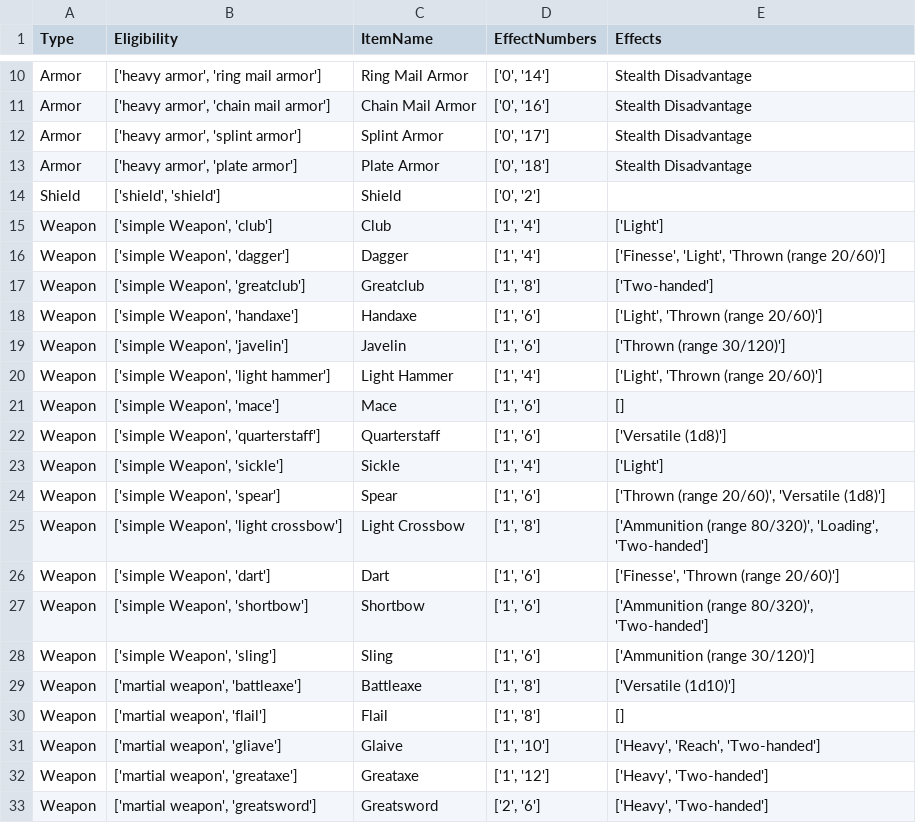
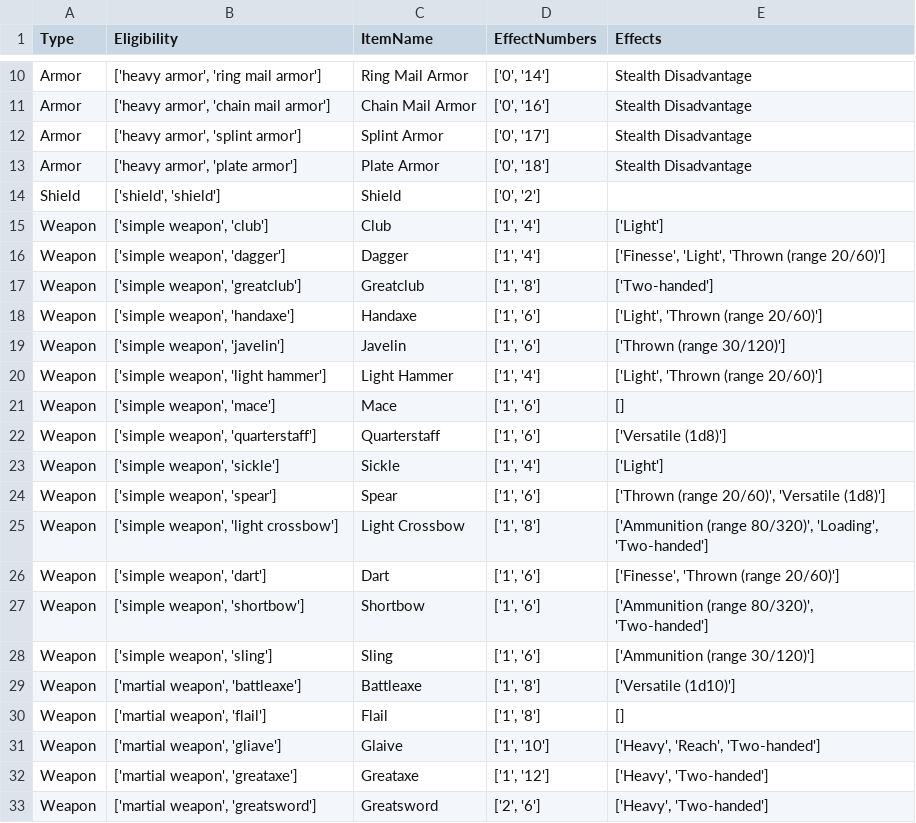
Before and after one commit to PHGMorgan/DnD-Roll-Tables, a CSV file: equipment.csv, drawn as a sheet; only a part is shown, gaps mark what is left out.

```diff
--- a/equipment.csv
+++ b/equipment.csv
@@ -14,16 +14,16 @@ Armor,"['heavy armor', 'plate armor']",Plate Armor,"['0', '18']",Stealth Disadva
 Shield,"['shield', 'shield']",Shield,"['0', '2']"
-Weapon,"['simple Weapon', 'club']",Club,"['1', '4']","['Light']"
-Weapon,"['simple Weapon', 'dagger']",Dagger,"['1', '4']","['Finesse', 'Light', 'Thrown (range 20/60)']"
-Weapon,"['simple Weapon', 'greatclub']",Greatclub,"['1', '8']","['Two-handed']"
-Weapon,"['simple Weapon', 'handaxe']",Handaxe,"['1', '6']","['Light', 'Thrown (range 20/60)']"
-Weapon,"['simple Weapon', 'javelin']",Javelin,"['1', '6']","['Thrown (range 30/120)']"
-Weapon,"['simple Weapon', 'light hammer']",Light Hammer,"['1', '4']","['Light', 'Thrown (range 20/60)']"
-Weapon,"['simple Weapon', 'mace']",Mace,"['1', '6']","[]"
-Weapon,"['simple Weapon', 'quarterstaff']",Quarterstaff,"['1', '6']","['Versatile (1d8)']"
-Weapon,"['simple Weapon', 'sickle']",Sickle,"['1', '4']","['Light']"
-Weapon,"['simple Weapon', 'spear']",Spear,"['1', '6']","['Thrown (range 20/60)', 'Versatile (1d8)']"
-Weapon,"['simple Weapon', 'light crossbow']",Light Crossbow,"['1', '8']","['Ammunition (range 80/320)', 'Loading', 'Two-handed']"
-Weapon,"['simple Weapon', 'dart']",Dart,"['1', '6']","['Finesse', 'Thrown (range 20/60)']"
-Weapon,"['simple Weapon', 'shortbow']",Shortbow,"['1', '6']","['Ammunition (range 80/320)', 'Two-handed']"
-Weapon,"['simple Weapon', 'sling']",Sling,"['1', '6']","['Ammunition (range 30/120)']"
+Weapon,"['simple weapon', 'club']",Club,"['1', '4']","['Light']"
+Weapon,"['simple weapon', 'dagger']",Dagger,"['1', '4']","['Finesse', 'Light', 'Thrown (range 20/60)']"
+Weapon,"['simple weapon', 'greatclub']",Greatclub,"['1', '8']","['Two-handed']"
+Weapon,"['simple weapon', 'handaxe']",Handaxe,"['1', '6']","['Light', 'Thrown (range 20/60)']"
+Weapon,"['simple weapon', 'javelin']",Javelin,"['1', '6']","['Thrown (range 30/120)']"
+Weapon,"['simple weapon', 'light hammer']",Light Hammer,"['1', '4']","['Light', 'Thrown (range 20/60)']"
+Weapon,"['simple weapon', 'mace']",Mace,"['1', '6']","[]"
+Weapon,"['simple weapon', 'quarterstaff']",Quarterstaff,"['1', '6']","['Versatile (1d8)']"
+Weapon,"['simple weapon', 'sickle']",Sickle,"['1', '4']","['Light']"
+Weapon,"['simple weapon', 'spear']",Spear,"['1', '6']","['Thrown (range 20/60)', 'Versatile (1d8)']"
+Weapon,"['simple weapon', 'light crossbow']",Light Crossbow,"['1', '8']","['Ammunition (range 80/320)', 'Loading', 'Two-handed']"
+Weapon,"['simple weapon', 'dart']",Dart,"['1', '6']","['Finesse', 'Thrown (range 20/60)']"
+Weapon,"['simple weapon', 'shortbow']",Shortbow,"['1', '6']","['Ammunition (range 80/320)', 'Two-handed']"
+Weapon,"['simple weapon', 'sling']",Sling,"['1', '6']","['Ammunition (range 30/120)']"
 Weapon,"['martial weapon', 'battleaxe']",Battleaxe,"['1', '8']","['Versatile (1d10)']"
```
Also changed, not shown: 5 other files.
